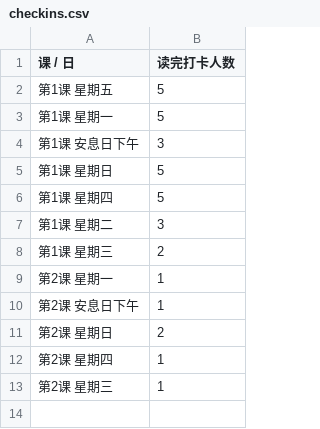
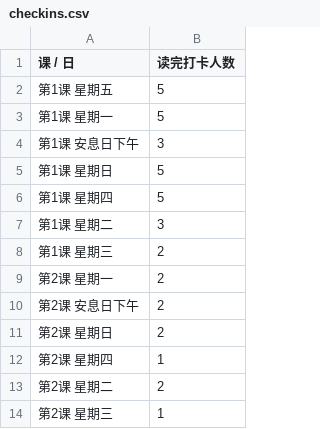
Before and after one commit to 2377568565/Ethan_bay, a CSV file: data/checkins.csv, drawn as a sheet.

```diff
--- a/data/checkins.csv
+++ b/data/checkins.csv
@@ -8,6 +8,7 @@
 第1课 星期三,2
-第2课 星期一,1
-第2课 安息日下午,1
+第2课 星期一,2
+第2课 安息日下午,2
 第2课 星期日,2
 第2课 星期四,1
+第2课 星期二,2
 第2课 星期三,1
```
Also changed, not shown: 2 other files.
